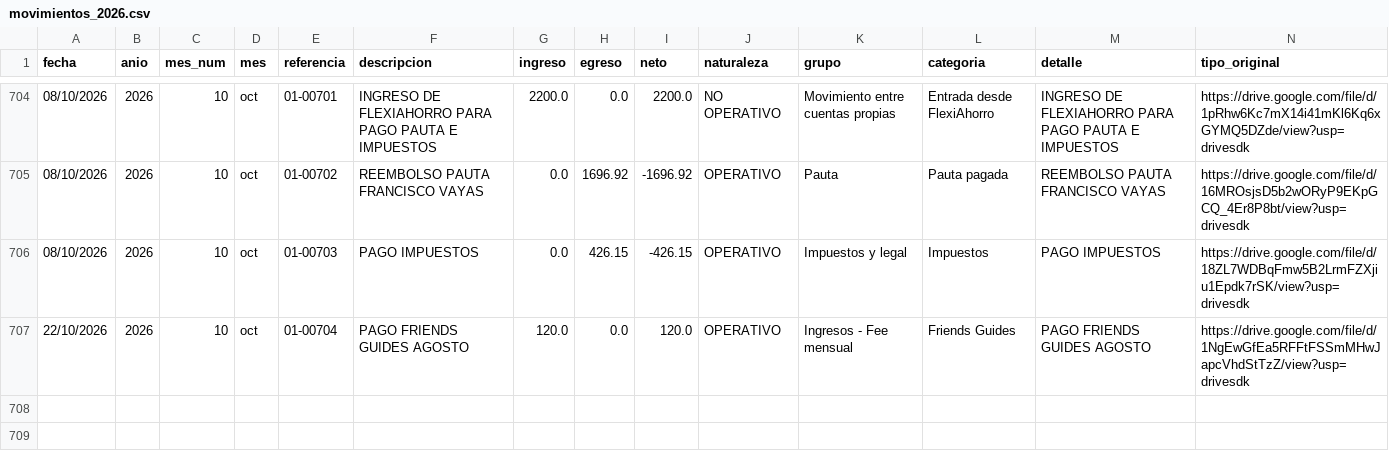
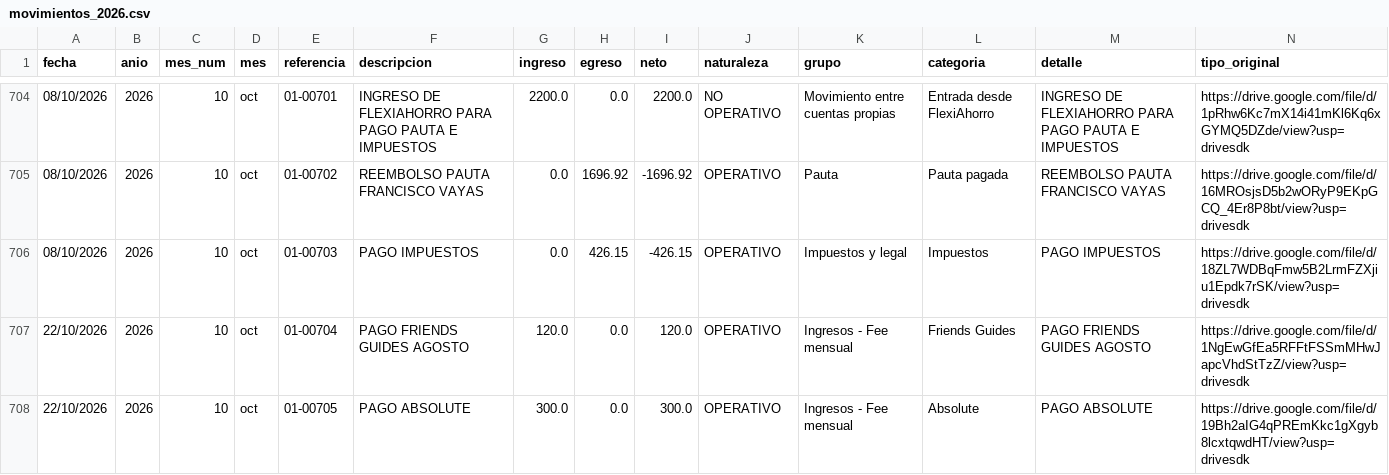
Before and after one commit to fvayas/finanzas-agencia, a CSV file: movimientos_2026.csv, drawn as a sheet; only a part is shown, gaps mark what is left out; the diff names each change by its address in the sheet, - before the commit and + after, or states it on an @@ line.

```diff
--- a/movimientos_2026.csv
+++ b/movimientos_2026.csv
+row 708: 22/10/2026 | 2026 | 10 | oct | 01-00705 | PAGO ABSOLUTE | 300.0 | 0.0 | 300.0 | OPERATIVO | Ingresos - Fee mensual | Absolute | PAGO ABSOLUTE | https://drive.google.com/file/d/19Bh2aIG4qPREmKkc1gXgyb8lcxtqwdHT/view?usp=drivesdk
```
Also changed, not shown: 2026.csv, 4 other files.
